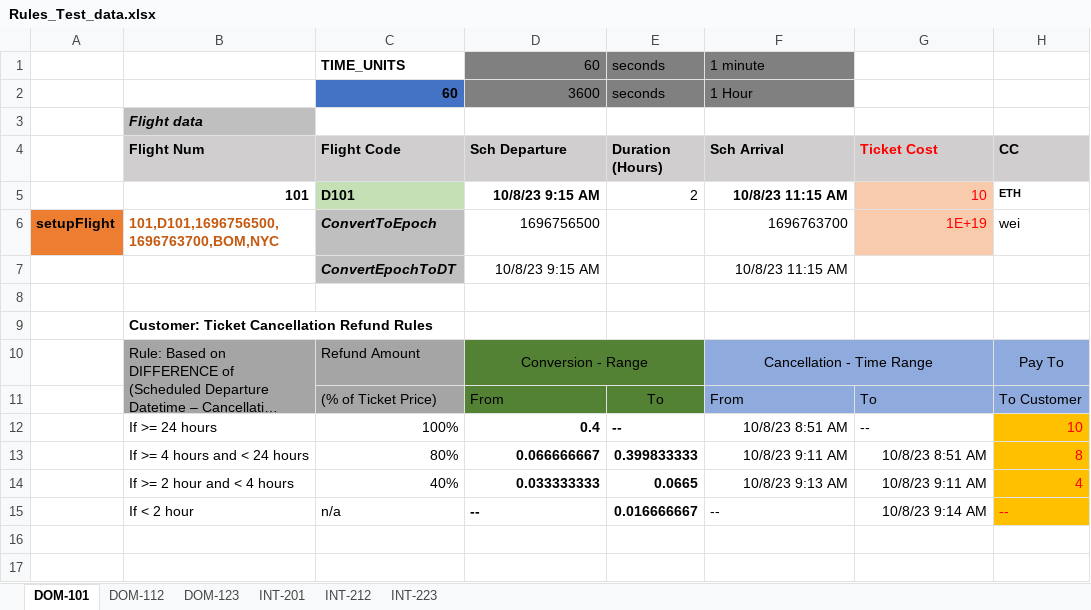
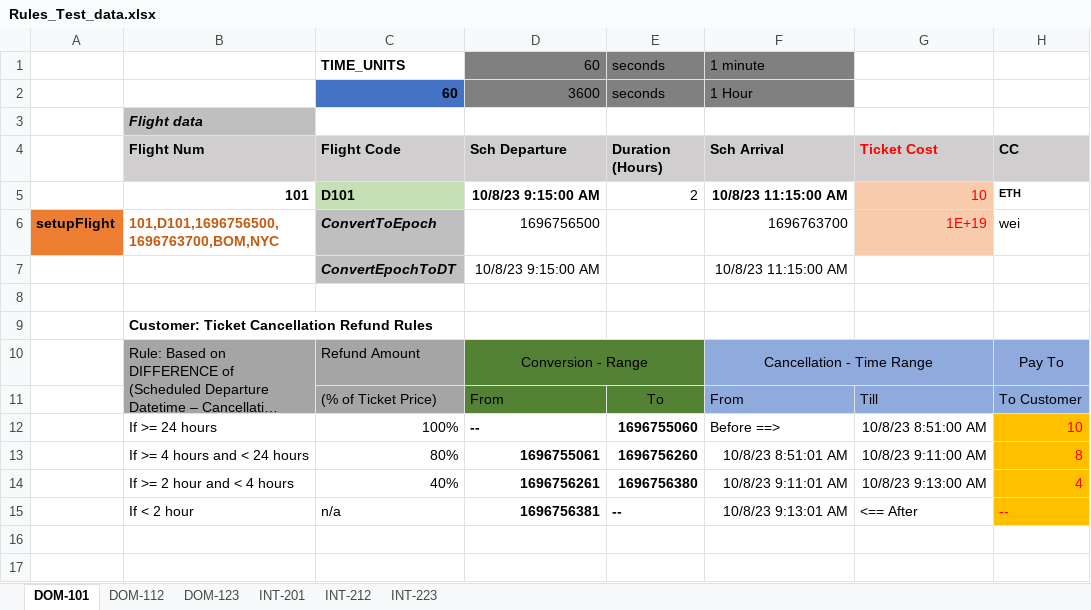
Before and after one commit to sachin-gg/ACSECapstone, an Excel workbook: solidity/Rules_Test_data.xlsx, sheet DOM-101, drawn as a sheet; only a part is shown; long unchanged cells end in …; values as stored, in another font and other column widths than the file's, no borders; the diff covers the shown part only; the diff names each change by its address in the sheet, - before the commit and + after, or states it on an @@ line.

```diff
--- a/solidity/Rules_Test_data.xlsx (sheet DOM-101)
+++ b/solidity/Rules_Test_data.xlsx (sheet DOM-101)
-D5 (Sch Departure): 10/8/23 9:15 AM
+D5 (Sch Departure): 10/8/23 9:15:00 AM
-F5 (Sch Arrival): 10/8/23 11:15 AM
+F5 (Sch Arrival): 10/8/23 11:15:00 AM
-D7 (Sch Departure): 10/8/23 9:15 AM
+D7 (Sch Departure): 10/8/23 9:15:00 AM
-F7 (Sch Arrival): 10/8/23 11:15 AM
+F7 (Sch Arrival): 10/8/23 11:15:00 AM
-G11 (Ticket Cost): To
+G11 (Ticket Cost): Till
-D12 (Sch Departure): 0.4
+D12 (Sch Departure): --
-E12 (Duration (Hours)): --
+E12 (Duration (Hours)): 1696755060
-F12 (Sch Arrival): 10/8/23 8:51 AM
+F12 (Sch Arrival): Before ==>
-G12 (Ticket Cost): --
+G12 (Ticket Cost): 10/8/23 8:51:00 AM
-D13 (Sch Departure): 0.066666667
+D13 (Sch Departure): 1696755061
-E13 (Duration (Hours)): 0.399833333
+E13 (Duration (Hours)): 1696756260
-F13 (Sch Arrival): 10/8/23 9:11 AM
+F13 (Sch Arrival): 10/8/23 8:51:01 AM
-G13 (Ticket Cost): 10/8/23 8:51 AM
+G13 (Ticket Cost): 10/8/23 9:11:00 AM
-D14 (Sch Departure): 0.033333333
+D14 (Sch Departure): 1696756261
-E14 (Duration (Hours)): 0.0665
+E14 (Duration (Hours)): 1696756380
-F14 (Sch Arrival): 10/8/23 9:13 AM
+F14 (Sch Arrival): 10/8/23 9:11:01 AM
-G14 (Ticket Cost): 10/8/23 9:11 AM
+G14 (Ticket Cost): 10/8/23 9:13:00 AM
-D15 (Sch Departure): --
+D15 (Sch Departure): 1696756381
-E15 (Duration (Hours)): 0.016666667
+E15 (Duration (Hours)): --
-F15 (Sch Arrival): --
+F15 (Sch Arrival): 10/8/23 9:13:01 AM
-G15 (Ticket Cost): 10/8/23 9:14 AM
+G15 (Ticket Cost): <== After
```
Also changed, not shown: 18 edited cells elsewhere in this sheet, sheet INT-223, sheet DOM-112, sheet DOM-123, sheet INT-212, sheet INT-201, 4 other files.
